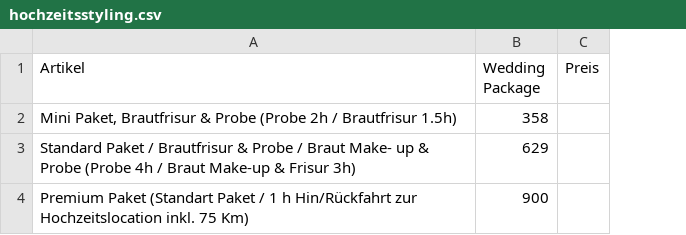
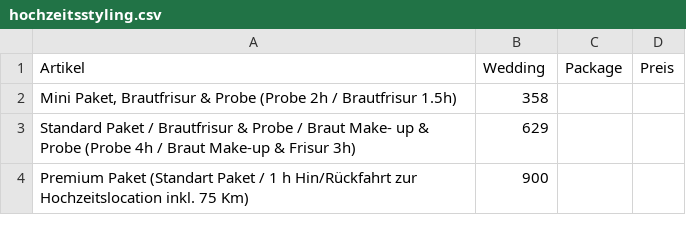
Before and after one commit to Sonjas-Haarstyle/www.sonjas-haarstyle.ch, a CSV file: data/csv/hochzeitsstyling.csv, drawn as a sheet; the diff names each change by its address in the sheet, - before the commit and + after, or states it on an @@ line.

Commit message:
Update hochzeitsstyling.csv

```diff
--- a/data/csv/hochzeitsstyling.csv
+++ b/data/csv/hochzeitsstyling.csv
+column C (Package), empty
-B1: Wedding Package
+B1: Wedding
```
